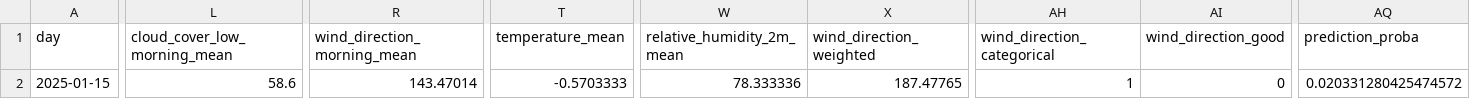
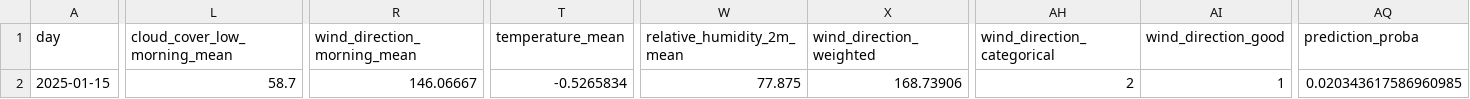
Before and after one commit to christian-fey/Koechelt_der_Kochel, a CSV file: latest_prediction.csv, drawn as a sheet; only a part is shown, gaps mark what is left out; the diff covers the shown part only; the diff names each change by its address in the sheet, - before the commit and + after, or states it on an @@ line.

```diff
--- a/latest_prediction.csv
+++ b/latest_prediction.csv
-L2 (cloud_cover_low_morning_mean): 58.6
+L2 (cloud_cover_low_morning_mean): 58.7
-R2 (wind_direction_morning_mean): 143.47014
+R2 (wind_direction_morning_mean): 146.06667
-T2 (temperature_mean): -0.5703333
+T2 (temperature_mean): -0.5265834
-W2 (relative_humidity_2m_mean): 78.333336
+W2 (relative_humidity_2m_mean): 77.875
-X2 (wind_direction_weighted): 187.47765
+X2 (wind_direction_weighted): 168.73906
-AH2 (wind_direction_categorical): 1
+AH2 (wind_direction_categorical): 2
-AI2 (wind_direction_good): 0
+AI2 (wind_direction_good): 1
-AQ2 (prediction_proba): 0.020331280425474572
+AQ2 (prediction_proba): 0.020343617586960985
```
Also changed, not shown: 1 edited cell elsewhere in this file, 1 other file.
